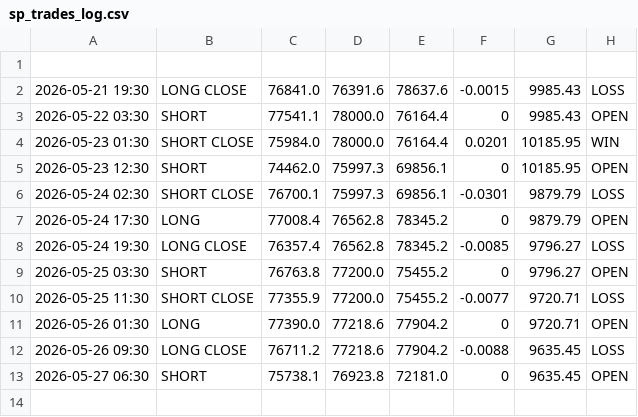
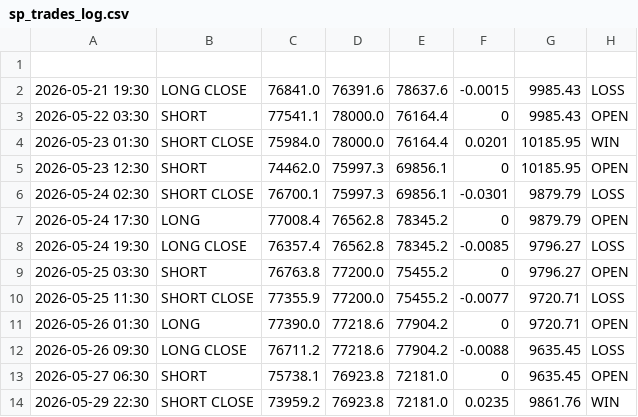
Before and after one commit to MrReaderhash/btc-rl-agent, a CSV file: subhashis_pani/sp_trades_log.csv, drawn as a sheet.

```diff
--- a/subhashis_pani/sp_trades_log.csv
+++ b/subhashis_pani/sp_trades_log.csv
@@ -13 +13,2 @@
 2026-05-27 06:30,SHORT,75738.1,76923.8,72181.0,0,9635.45,OPEN
+2026-05-29 22:30,SHORT CLOSE,73959.2,76923.8,72181.0,0.0235,9861.76,WIN
```
Also changed, not shown: subhashis_pani/sp_btc_data.csv, 2 other files.
